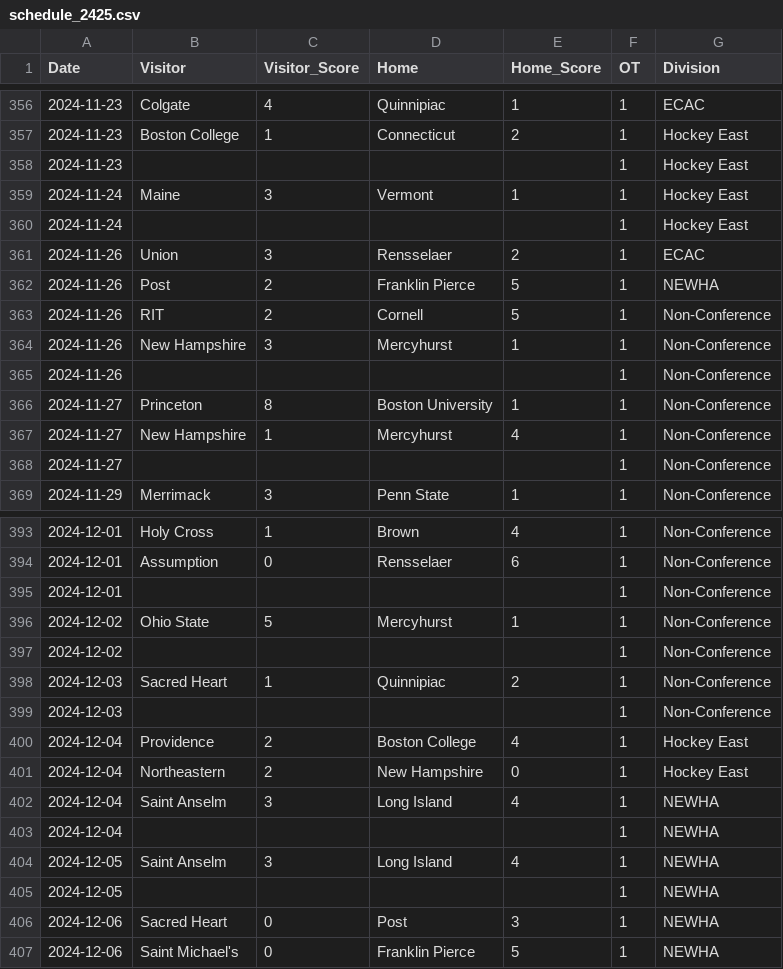
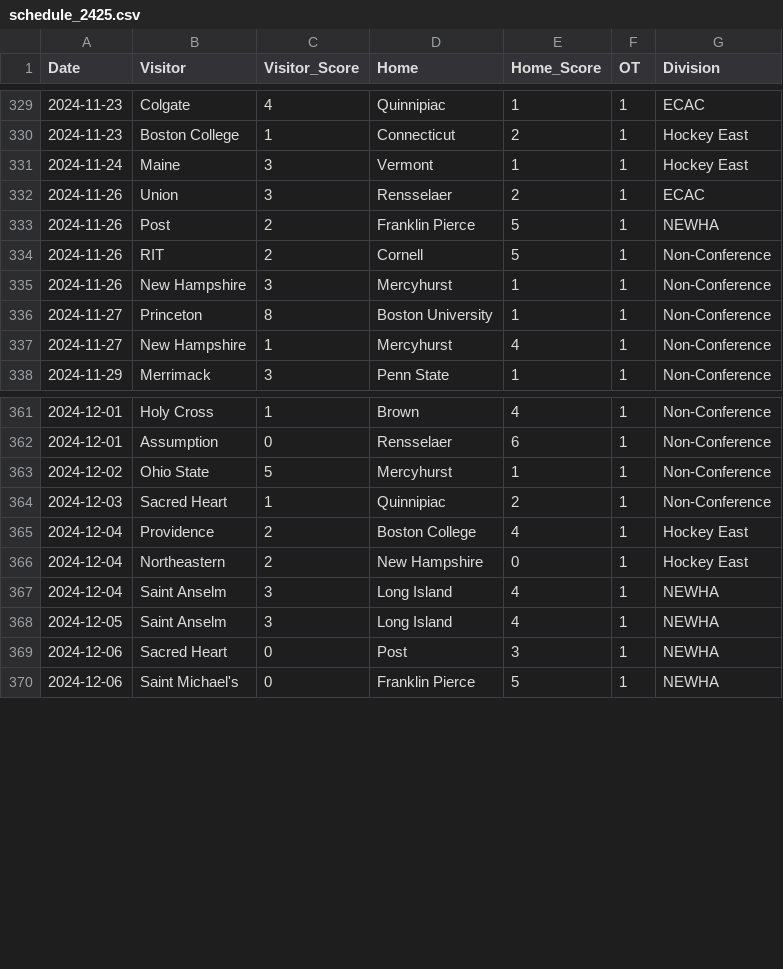
Before and after one commit to taylorlum/SYE, a CSV file: schedule_2425.csv, drawn as a sheet; only a part is shown, gaps mark what is left out; the diff covers the shown part only.

```diff
--- a/schedule_2425.csv
+++ b/schedule_2425.csv
@@ -357,5 +330,3 @@ Date,Visitor,Visitor_Score,Home,Home_Score,OT,Division
 2024-11-23,Boston College,1,Connecticut,2,1,Hockey East
-2024-11-23,,,,,1,Hockey East
 2024-11-24,Maine,3,Vermont,1,1,Hockey East
-2024-11-24,,,,,1,Hockey East
 2024-11-26,Union,3,Rensselaer,2,1,ECAC
@@ -364,6 +335,4 @@ Date,Visitor,Visitor_Score,Home,Home_Score,OT,Division
 2024-11-26,New Hampshire,3,Mercyhurst,1,1,Non-Conference
-2024-11-26,,,,,1,Non-Conference
 2024-11-27,Princeton,8,Boston University,1,1,Non-Conference
 2024-11-27,New Hampshire,1,Mercyhurst,4,1,Non-Conference
-2024-11-27,,,,,1,Non-Conference
 2024-11-29,Merrimack,3,Penn State,1,1,Non-Conference
@@ -394,7 +362,4 @@ Date,Visitor,Visitor_Score,Home,Home_Score,OT,Division
 2024-12-01,Assumption,0,Rensselaer,6,1,Non-Conference
-2024-12-01,,,,,1,Non-Conference
 2024-12-02,Ohio State,5,Mercyhurst,1,1,Non-Conference
-2024-12-02,,,,,1,Non-Conference
 2024-12-03,Sacred Heart,1,Quinnipiac,2,1,Non-Conference
-2024-12-03,,,,,1,Non-Conference
 2024-12-04,Providence,2,Boston College,4,1,Hockey East
@@ -402,5 +367,3 @@ Date,Visitor,Visitor_Score,Home,Home_Score,OT,Division
 2024-12-04,Saint Anselm,3,Long Island,4,1,NEWHA
-2024-12-04,,,,,1,NEWHA
 2024-12-05,Saint Anselm,3,Long Island,4,1,NEWHA
-2024-12-05,,,,,1,NEWHA
 2024-12-06,Sacred Heart,0,Post,3,1,NEWHA
```
Also changed, not shown: 57 removed rows elsewhere in this file.
